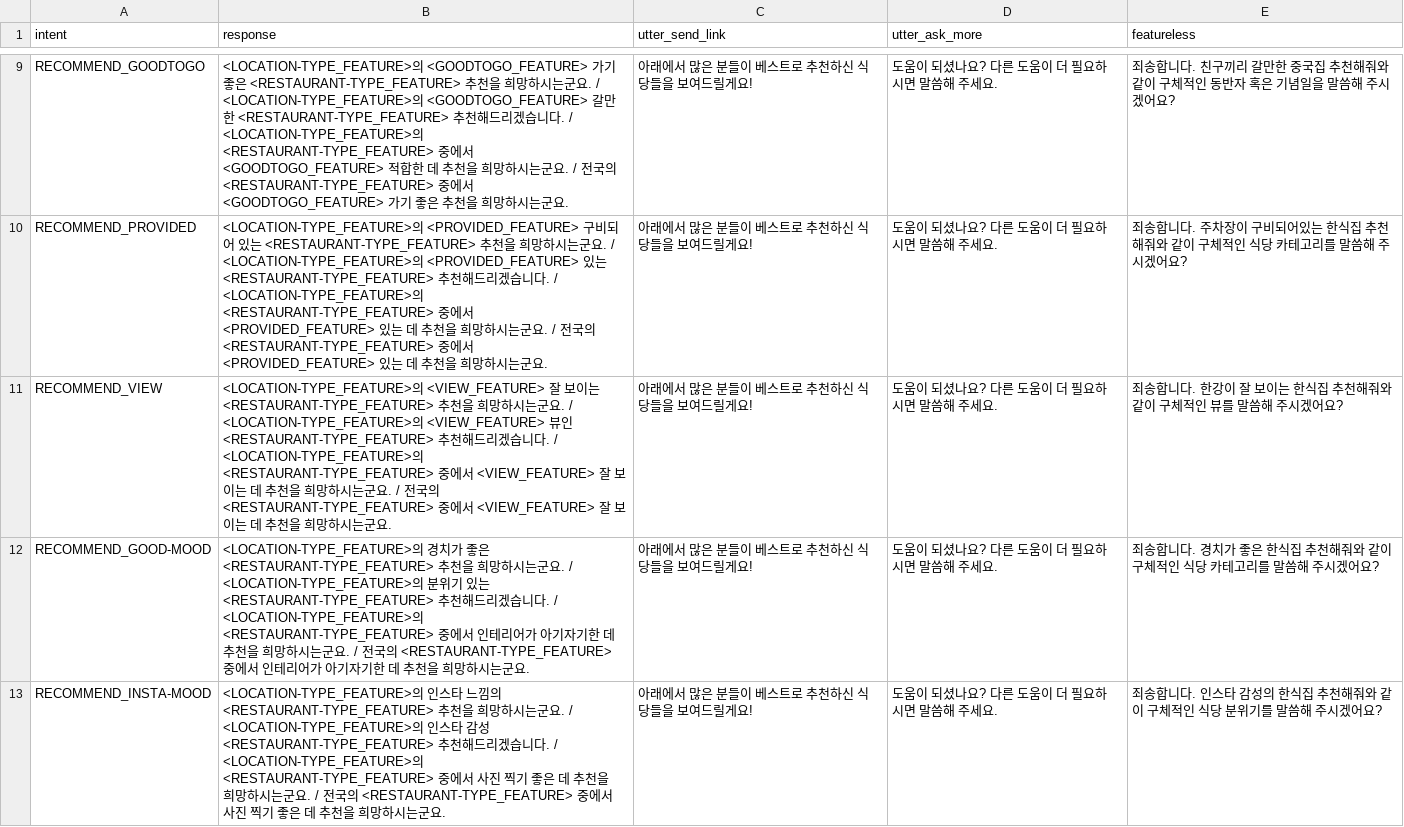
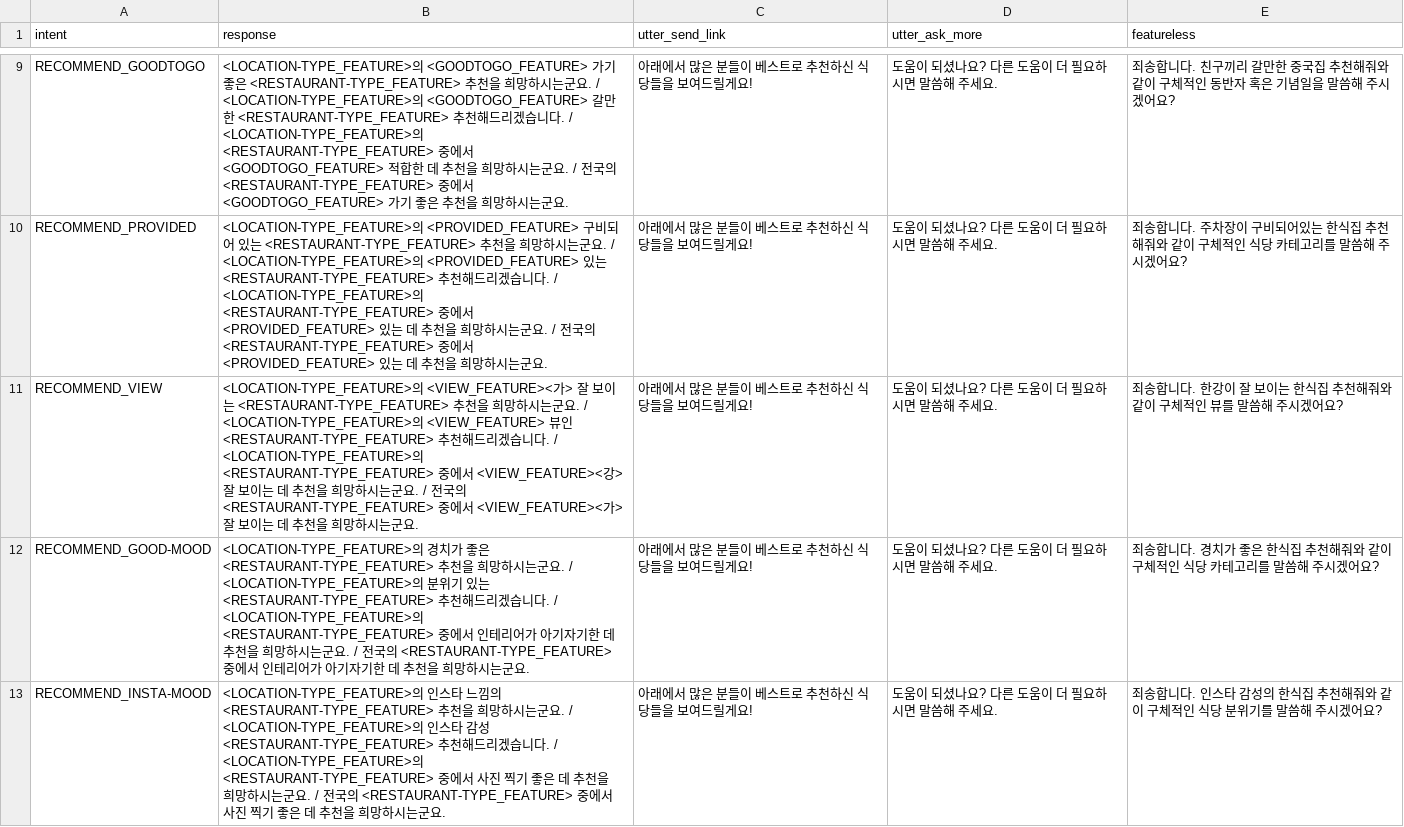
Before and after one commit to Hoehwang/LIFU-actions, a CSV file: RESPONSE_EXP_LIFU.csv, drawn as a sheet; only a part is shown, gaps mark what is left out.

```diff
--- a/RESPONSE_EXP_LIFU.csv
+++ b/RESPONSE_EXP_LIFU.csv
@@ -10,3 +10,3 @@ RECOMMEND_GOODTOGO,<LOCATION-TYPE_FEATURE>의 <GOODTOGO_FEATURE> 가기 좋은 <
 RECOMMEND_PROVIDED,<LOCATION-TYPE_FEATURE>의 <PROVIDED_FEATURE> 구비되어 있는 <RESTAURANT-TYPE_FEATURE> 추천을 희망하시는군요. / <LOCATION-TYPE_FEATURE>의 <PROVIDED_FEATURE> 있는 <RESTAURANT-TYPE_FEATURE> 추천해드리겠습니다. / <LOCATION-TYPE_FEATURE>의 <RESTAURANT-TYPE_FEATURE> 중에서 <PROVIDED_FEATURE> 있는 데 추천을 희망하시는군요. / 전국의 <RESTAURANT-TYPE_FEATURE> 중에서 <PROVIDED_FEATURE> 있는 데 추천을 희망하시는군요.,아래에서 많은 분들이 베스트로 추천하신 식당들을 보여드릴게요!,도움이 되셨나요? 다른 도움이 더 필요하시면 말씀해 주세요.,죄송합니다. 주차장이 구비되어있는 한식집 추천해줘와 같이 구체적인 식당 카테고리를 말씀해 주시겠어요?
-RECOMMEND_VIEW,<LOCATION-TYPE_FEATURE>의 <VIEW_FEATURE> 잘 보이는 <RESTAURANT-TYPE_FEATURE> 추천을 희망하시는군요. / <LOCATION-TYPE_FEATURE>의 <VIEW_FEATURE> 뷰인 <RESTAURANT-TYPE_FEATURE> 추천해드리겠습니다. / <LOCATION-TYPE_FEATURE>의 <RESTAURANT-TYPE_FEATURE> 중에서 <VIEW_FEATURE> 잘 보이는 데 추천을 희망하시는군요. / 전국의 <RESTAURANT-TYPE_FEATURE> 중에서 <VIEW_FEATURE> 잘 보이는 데 추천을 희망하시는군요.,아래에서 많은 분들이 베스트로 추천하신 식당들을 보여드릴게요!,도움이 되셨나요? 다른 도움이 더 필요하시면 말씀해 주세요.,죄송합니다. 한강이 잘 보이는 한식집 추천해줘와 같이 구체적인 뷰를 말씀해 주시겠어요?
+RECOMMEND_VIEW,<LOCATION-TYPE_FEATURE>의 <VIEW_FEATURE><가> 잘 보이는 <RESTAURANT-TYPE_FEATURE> 추천을 희망하시는군요. / <LOCATION-TYPE_FEATURE>의 <VIEW_FEATURE> 뷰인 <RESTAURANT-TYPE_FEATURE> 추천해드리겠습니다. / <LOCATION-TYPE_FEATURE>의 <RESTAURANT-TYPE_FEATURE> 중에서 <VIEW_FEATURE><강> 잘 보이는 데 추천을 희망하시는군요. / 전국의 <RESTAURANT-TYPE_FEATURE> 중에서 <VIEW_FEATURE><가> 잘 보이는 데 추천을 희망하시는군요.,아래에서 많은 분들이 베스트로 추천하신 식당들을 보여드릴게요!,도움이 되셨나요? 다른 도움이 더 필요하시면 말씀해 주세요.,죄송합니다. 한강이 잘 보이는 한식집 추천해줘와 같이 구체적인 뷰를 말씀해 주시겠어요?
 RECOMMEND_GOOD-MOOD,<LOCATION-TYPE_FEATURE>의 경치가 좋은 <RESTAURANT-TYPE_FEATURE> 추천을 희망하시는군요. / <LOCATION-TYPE_FEATURE>의 분위기 있는 <RESTAURANT-TYPE_FEATURE> 추천해드리겠습니다. / <LOCATION-TYPE_FEATURE>의 <RESTAURANT-TYPE_FEATURE> 중에서 인테리어가 아기자기한 데 추천을 희망하시는군요. / 전국의 <RESTAURANT-TYPE_FEATURE> 중에서 인테리어가 아기자기한 데 추천을 희망하시는군요.,아래에서 많은 분들이 베스트로 추천하신 식당들을 보여드릴게요!,도움이 되셨나요? 다른 도움이 더 필요하시면 말씀해 주세요.,죄송합니다. 경치가 좋은 한식집 추천해줘와 같이 구체적인 식당 카테고리를 말씀해 주시겠어요?
```
Also changed, not shown: 1 other file.
